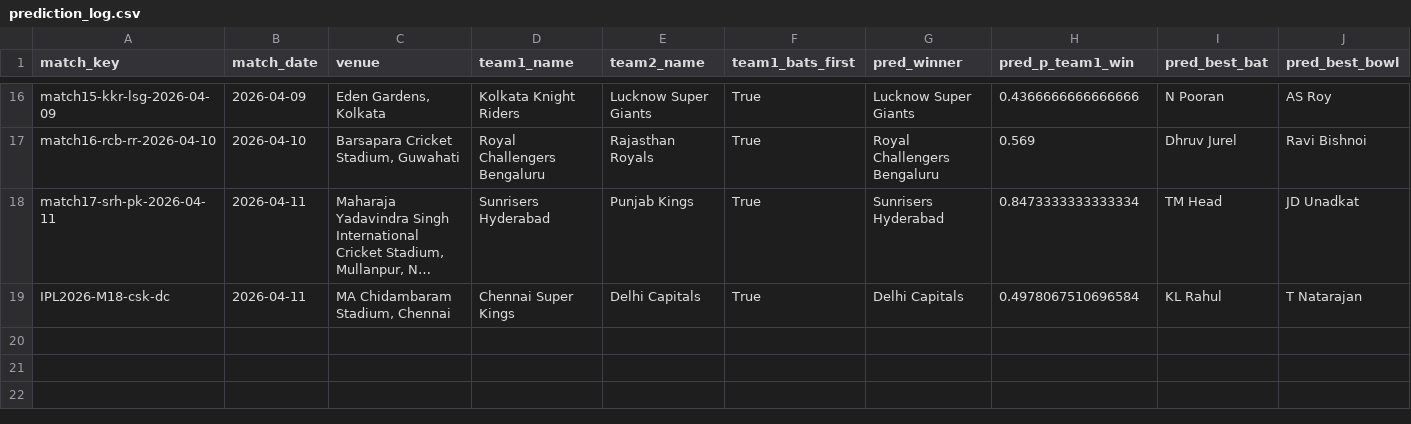
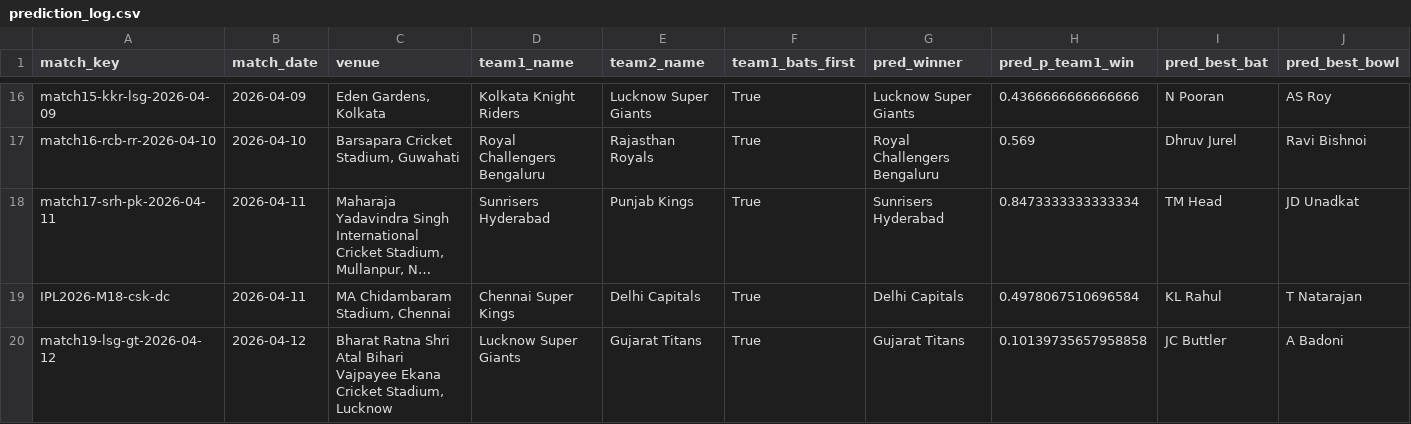
Before and after one commit to Jaymehta45/Sabermetric-IPL-Prediction-, a CSV file: data/processed/prediction_log.csv, drawn as a sheet; only a part is shown, gaps mark what is left out; long unchanged cells end in …; rows hold the shown columns only; the diff names each change by its address in the sheet, - before the commit and + after, or states it on an @@ line.

Commit message:
chore(prediction_log): pre match19-lsg-gt-2026-04-12

```diff
--- a/data/processed/prediction_log.csv
+++ b/data/processed/prediction_log.csv
+row 20: match19-lsg-gt-2026-04-12 | 2026-04-12 | Bharat Ratna Shri Atal Bihari Vajpayee Ekana Cricket Stadium, Lucknow | Lucknow Super Giants | Gujarat Titans | True | Gujarat Titans | 0.10139735657958858 | JC Buttler | A Badoni
```
